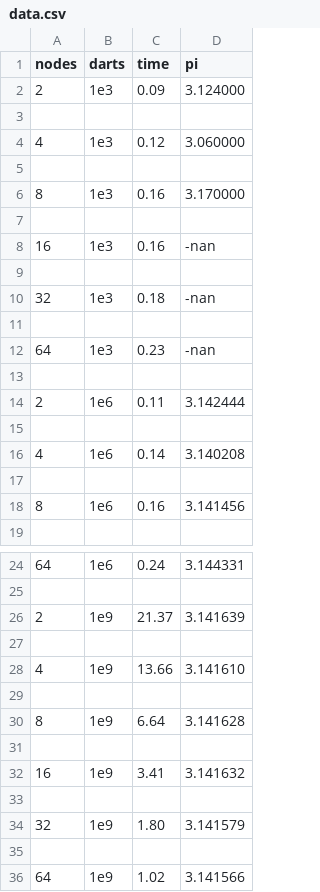
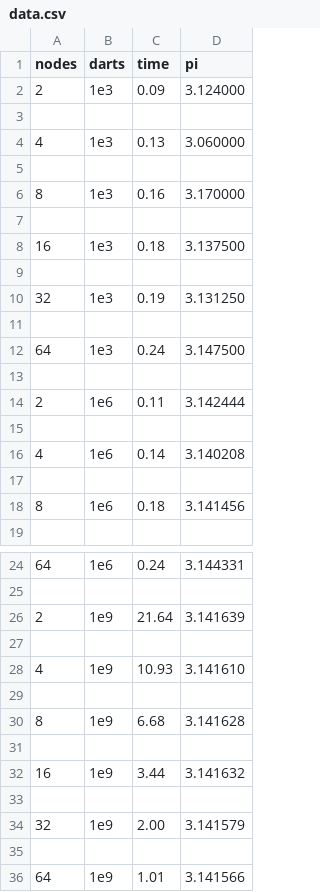
Before and after one commit to cmse822/project-2-pi-by-mpi-team1, a CSV file: results/data.csv, drawn as a sheet; only a part is shown, gaps mark what is left out.

Commit message:
Got new data.

```diff
--- a/results/data.csv
+++ b/results/data.csv
@@ -3,3 +3,3 @@ nodes,darts,time,pi
 
-4,1e3,0.12,3.060000
+4,1e3,0.13,3.060000
 
@@ -7,7 +7,7 @@ nodes,darts,time,pi
 
-16,1e3,0.16,-nan
+16,1e3,0.18,3.137500
 
-32,1e3,0.18,-nan
+32,1e3,0.19,3.131250
 
-64,1e3,0.23,-nan
+64,1e3,0.24,3.147500
 
@@ -17,3 +17,3 @@ nodes,darts,time,pi
 
-8,1e6,0.16,3.141456
+8,1e6,0.18,3.141456
 
@@ -25,12 +25,12 @@ nodes,darts,time,pi
 
-2,1e9,21.37,3.141639
+2,1e9,21.64,3.141639
 
-4,1e9,13.66,3.141610
+4,1e9,10.93,3.141610
 
-8,1e9,6.64,3.141628
+8,1e9,6.68,3.141628
 
-16,1e9,3.41,3.141632
+16,1e9,3.44,3.141632
 
-32,1e9,1.80,3.141579
+32,1e9,2.00,3.141579
 
-64,1e9,1.02,3.141566
+64,1e9,1.01,3.141566
```
Also changed, not shown: 4 other files.
